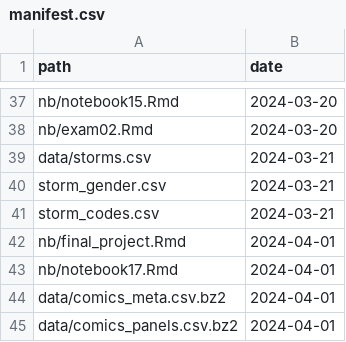
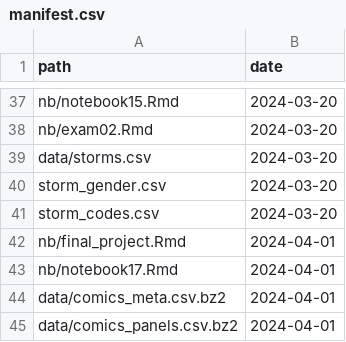
Before and after one commit to statsmaths/dsst289-s24, a CSV file: extra/manifest.csv, drawn as a sheet; only a part is shown, gaps mark what is left out.

Commit message:
auto update

```diff
--- a/extra/manifest.csv
+++ b/extra/manifest.csv
@@ -38,5 +38,5 @@ path,date
 "nb/exam02.Rmd","2024-03-20"
-"data/storms.csv","2024-03-21"
-"storm_gender.csv","2024-03-21"
-"storm_codes.csv","2024-03-21"
+"data/storms.csv","2024-03-20"
+"storm_gender.csv","2024-03-20"
+"storm_codes.csv","2024-03-20"
 "nb/final_project.Rmd","2024-04-01"
```
